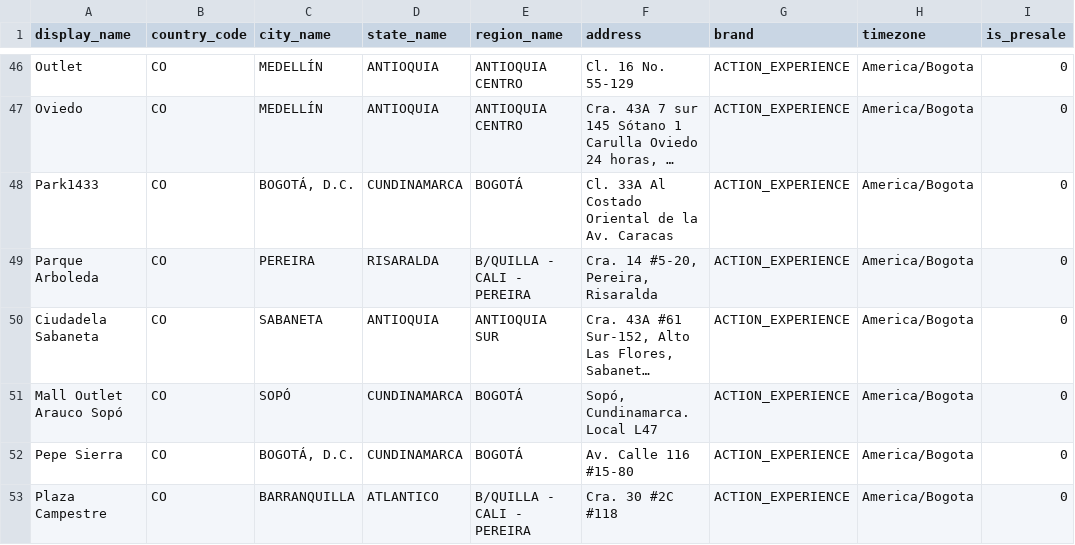
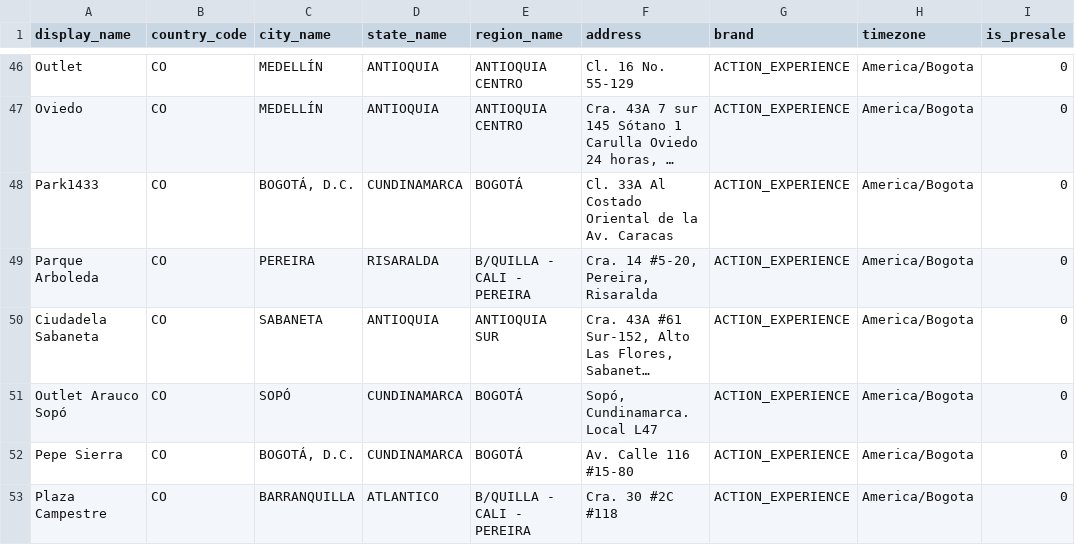
Before and after one commit to actionblackrep/dashboards, a CSV file: data/branches.csv, drawn as a sheet; only a part is shown, gaps mark what is left out; long unchanged cells end in …; the diff names each change by its address in the sheet, - before the commit and + after, or states it on an @@ line.

```diff
--- a/data/branches.csv
+++ b/data/branches.csv
-A51 (display_name): Mall Outlet Arauco Sopó
+A51 (display_name): Outlet Arauco Sopó
```
Also changed, not shown: data/filtered_data_br.csv, 3 other files.
